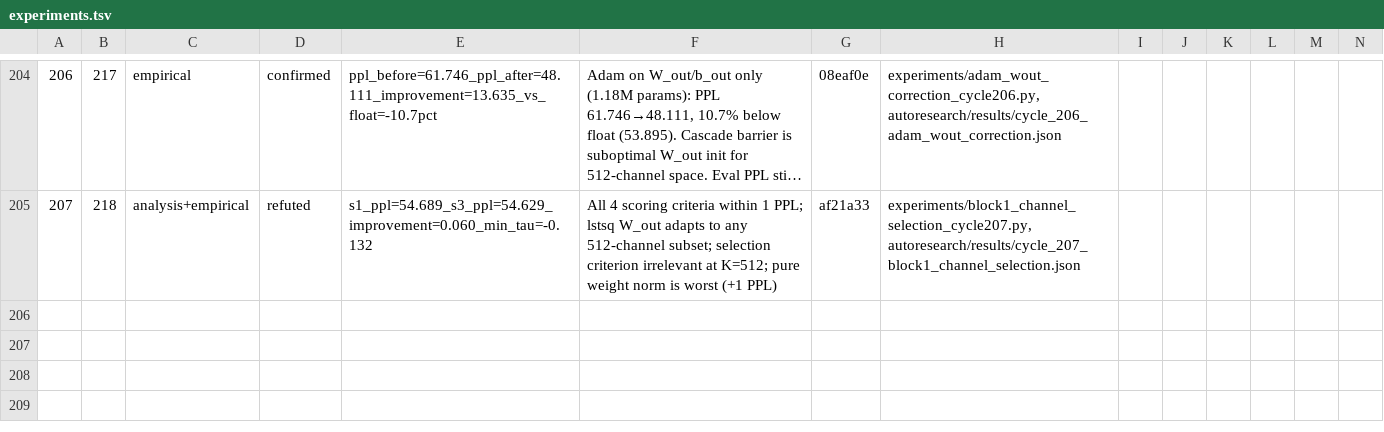
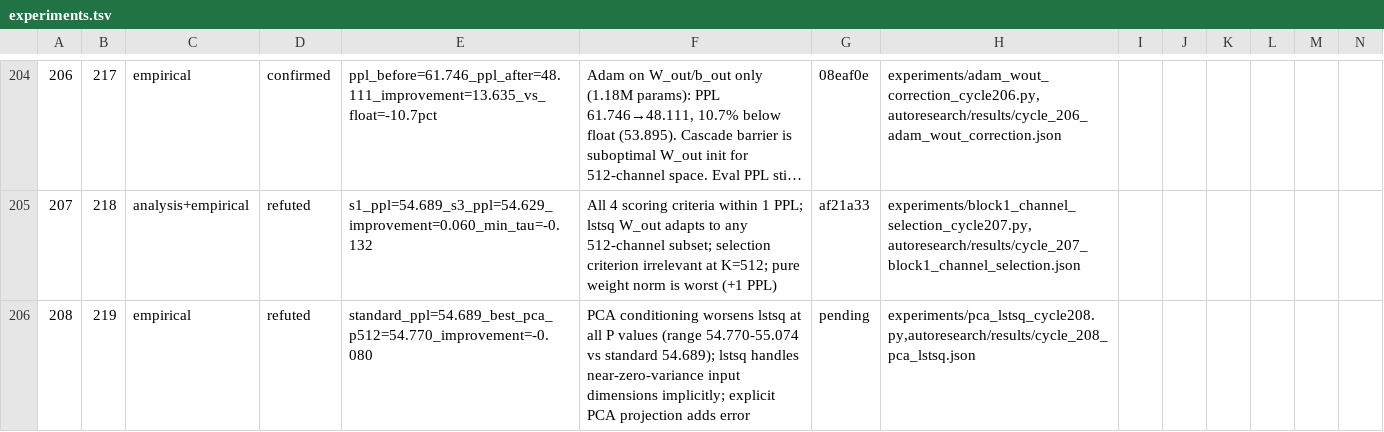
Before and after one commit to mihaibujanca/quant_aware_training, a TSV file: autoresearch/logs/experiments.tsv, drawn as a sheet; only a part is shown, gaps mark what is left out; long unchanged cells end in …; rows hold the shown columns only; the diff names each change by its address in the sheet, - before the commit and + after, or states it on an @@ line.

```diff
--- a/autoresearch/logs/experiments.tsv
+++ b/autoresearch/logs/experiments.tsv
+row 206: 208 | 219 | empirical | refuted | standard_ppl=54.689_best_pca_p512=54.770_improvement=-0.080 | PCA conditioning worsens lstsq at all P values (range 54.770-55.074 vs standard 54.689); lstsq handles near-zero-variance input dimensions implicitly; explicit PCA projection adds error | pending | experiments/pca_lstsq_cycle208.py,autoresearch/results/cycle_208_pca_lstsq.json
```
Also changed, not shown: 8 other files.
